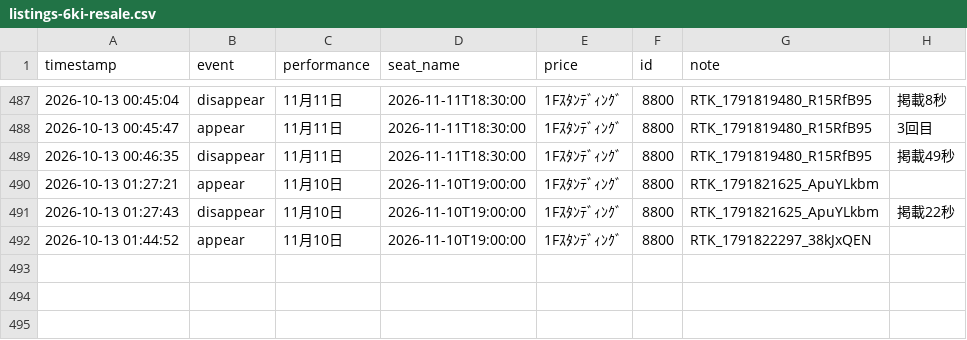
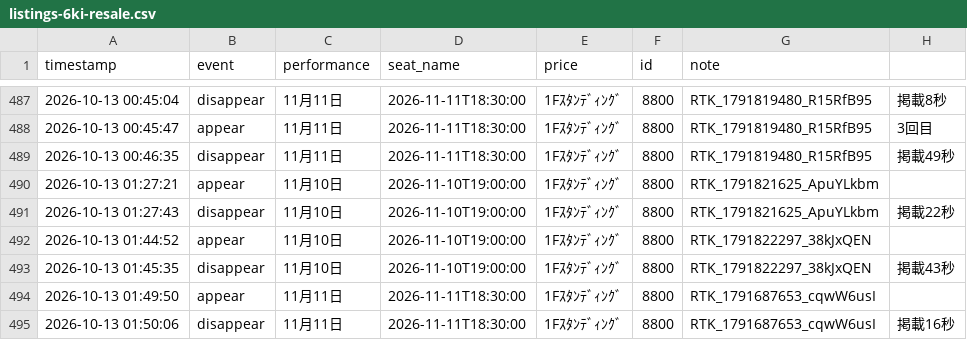
Before and after one commit to dragonballgokou-rose-boop/cursor, a CSV file: ticket-monitor/listings-6ki-resale.csv, drawn as a sheet; only a part is shown, gaps mark what is left out; the diff names each change by its address in the sheet, - before the commit and + after, or states it on an @@ line.

Commit message:
chore: update listings log

```diff
--- a/ticket-monitor/listings-6ki-resale.csv
+++ b/ticket-monitor/listings-6ki-resale.csv
+row 493: 2026-10-13 01:45:35 | disappear | 11月10日 | 2026-11-10T19:00:00 | 1Fｽﾀﾝﾃﾞｨﾝｸﾞ | 8800 | RTK_1791822297_38kJxQEN | 掲載43秒
+row 494: 2026-10-13 01:49:50 | appear | 11月11日 | 2026-11-11T18:30:00 | 1Fｽﾀﾝﾃﾞｨﾝｸﾞ | 8800 | RTK_1791687653_cqwW6usI
+row 495: 2026-10-13 01:50:06 | disappear | 11月11日 | 2026-11-11T18:30:00 | 1Fｽﾀﾝﾃﾞｨﾝｸﾞ | 8800 | RTK_1791687653_cqwW6usI | 掲載16秒
```
